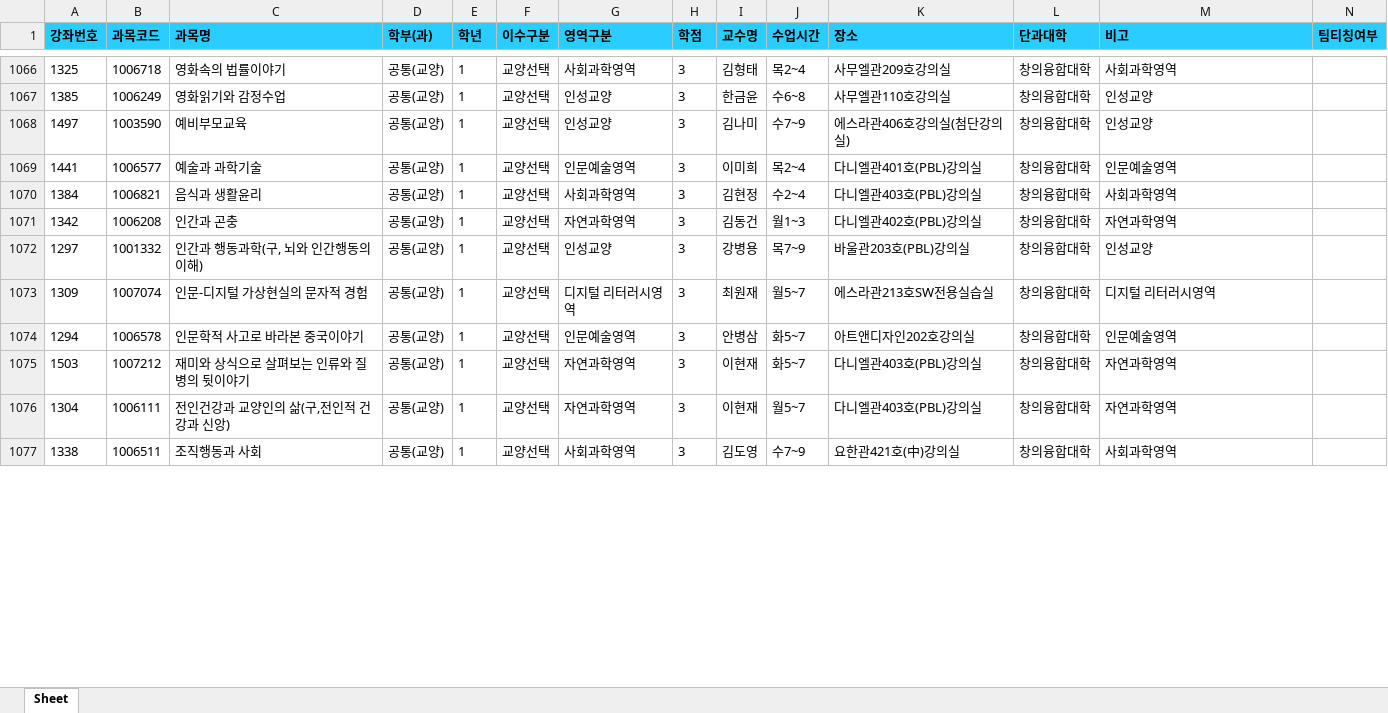
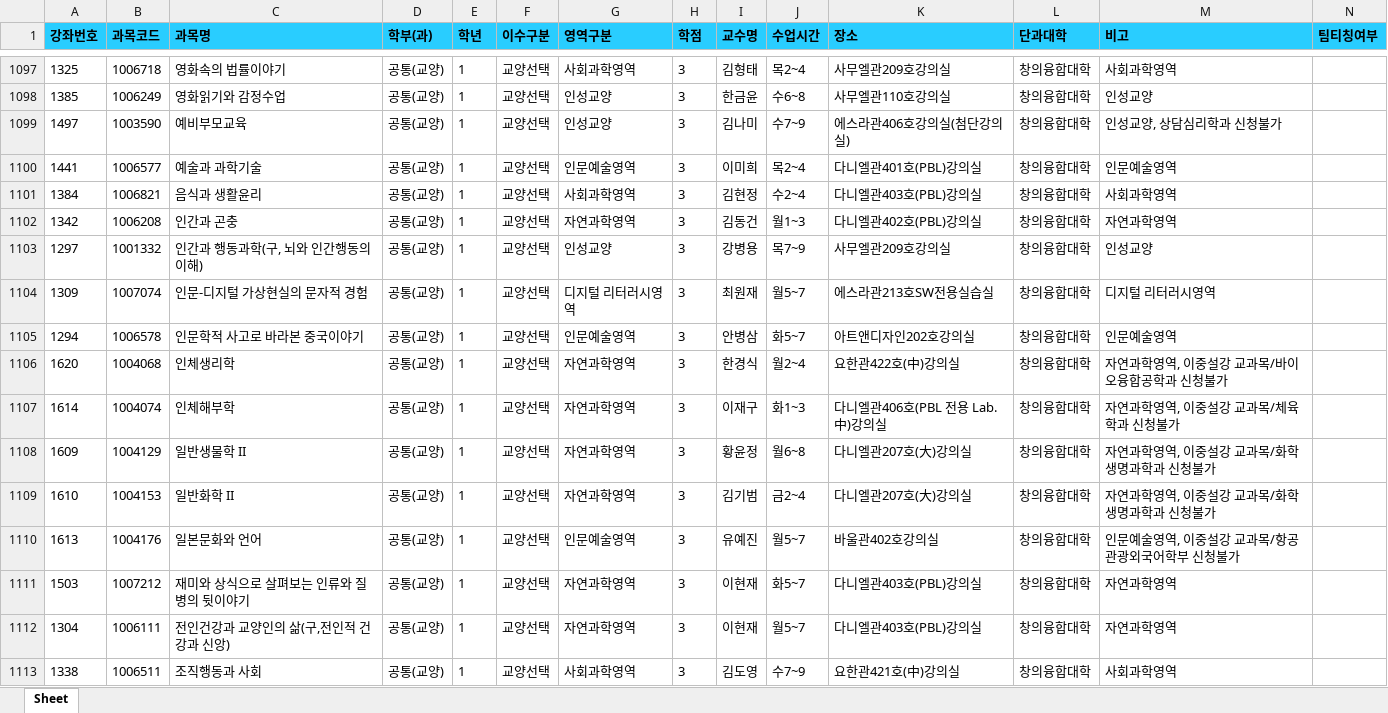
Before and after one commit to syu-kr/lecture.syu.kr-everytime, an Excel workbook: data/2026년 2학기 정규 시간표.xlsx, sheet Sheet, drawn as a sheet; only a part is shown, gaps mark what is left out; values as stored, in another font and other column widths than the file's, no borders; addresses are those after the commit; the diff covers the shown part only; the diff names each change by its address in the sheet, - before the commit and + after, or states it on an @@ line.

Commit message:
chore(data): add 2026-2 data files ('26.07.30)

```diff
--- a/data/2026년 2학기 정규 시간표.xlsx (sheet Sheet)
+++ b/data/2026년 2학기 정규 시간표.xlsx (sheet Sheet)
-M1099 (비고): 인성교양
+M1099 (비고): 인성교양, 상담심리학과 신청불가
-K1103 (장소): 바울관203호(PBL)강의실
+K1103 (장소): 사무엘관209호강의실
+row 1106: 1620 | 1004068 | 인체생리학 | 공통(교양) | 1 | 교양선택 | 자연과학영역 | 3 | 한경식 | 월2~4 | 요한관422호(中)강의실 | 창의융합대학 | 자연과학영역, 이중설강 교과목/바이오융합공학과 신청불가
+row 1107: 1614 | 1004074 | 인체해부학 | 공통(교양) | 1 | 교양선택 | 자연과학영역 | 3 | 이재구 | 화1~3 | 다니엘관406호(PBL 전용 Lab. 中)강의실 | 창의융합대학 | 자연과학영역, 이중설강 교과목/체육학과 신청불가
+row 1108: 1609 | 1004129 | 일반생물학 II | 공통(교양) | 1 | 교양선택 | 자연과학영역 | 3 | 황윤정 | 월6~8 | 다니엘관207호(大)강의실 | 창의융합대학 | 자연과학영역, 이중설강 교과목/화학생명과학과 신청불가
+row 1109: 1610 | 1004153 | 일반화학 II | 공통(교양) | 1 | 교양선택 | 자연과학영역 | 3 | 김기범 | 금2~4 | 다니엘관207호(大)강의실 | 창의융합대학 | 자연과학영역, 이중설강 교과목/화학생명과학과 신청불가
+row 1110: 1613 | 1004176 | 일본문화와 언어 | 공통(교양) | 1 | 교양선택 | 인문예술영역 | 3 | 유예진 | 월5~7 | 바울관402호강의실 | 창의융합대학 | 인문예술영역, 이중설강 교과목/항공관광외국어학부 신청불가
```
Also changed, not shown: 47 added rows, 2 removed rows and 162 edited cells elsewhere in this sheet, 1 other file.
